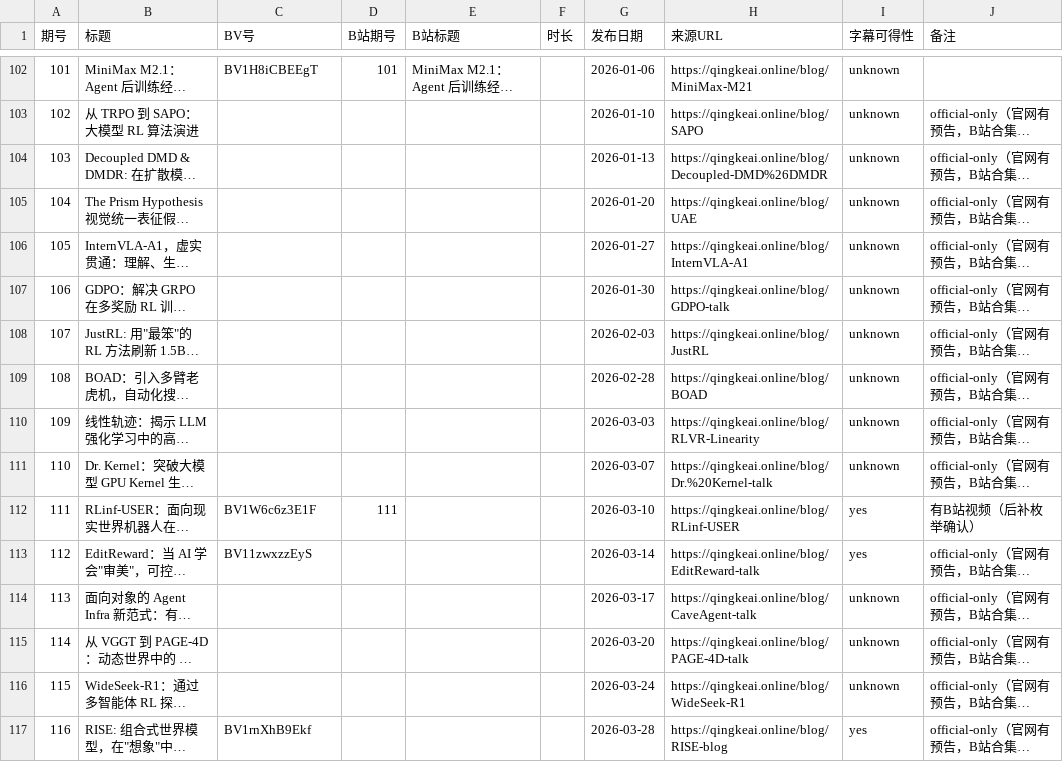
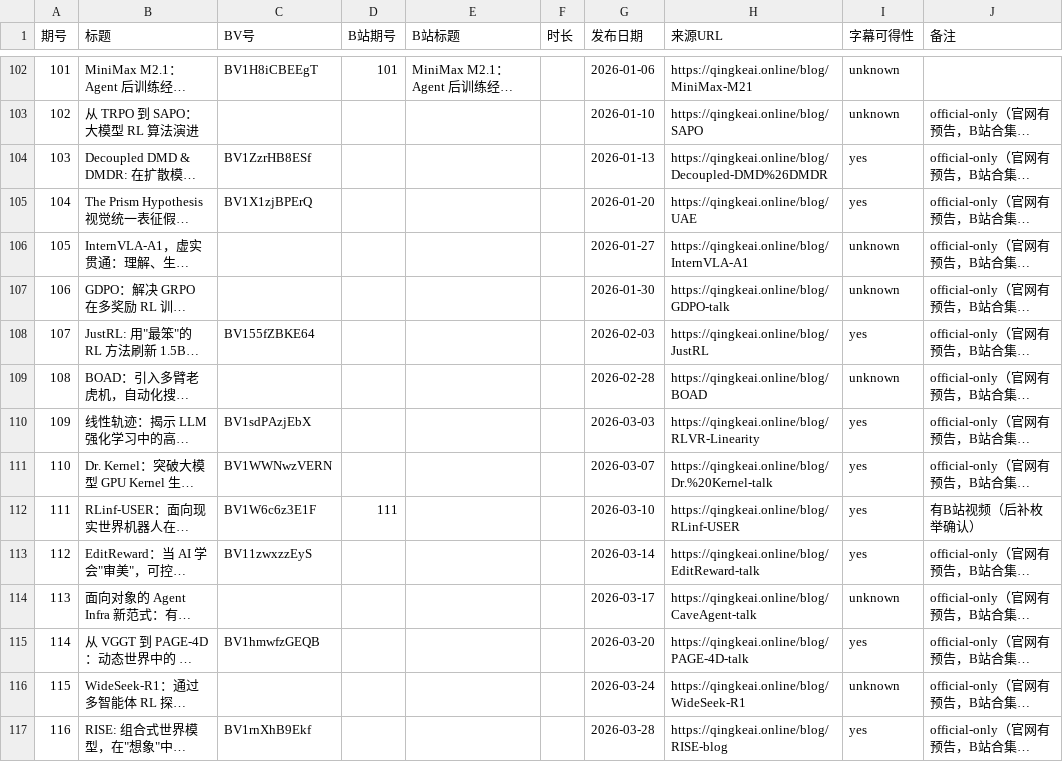
Before and after one commit to Papa-Panda/post-training, a CSV file: qingke-talk/episode-index.csv, drawn as a sheet; only a part is shown, gaps mark what is left out; long unchanged cells end in …; the diff names each change by its address in the sheet, - before the commit and + after, or states it on an @@ line.

Commit message:
feat(qingke-talk): 批量纪要第14批（6期，累计126期）
EP103 Decoupled DMD & DMDR、EP104 Prism Hypothesis UAE、EP107 JustRL（何炳祥：最简 GRPO 只留 clip-higher）、EP109 RLVR 线性轨迹（logit 外推约 6.1×）、EP110 Dr. Kernel 多轮 RL、EP114 VGGT→PAGE-4D。RLinf-VLA/BF16→FP16/SANA/TRPO→SAPO/Agent Infra 五期字幕仍未过，后续换时段重试。

```diff
--- a/qingke-talk/episode-index.csv
+++ b/qingke-talk/episode-index.csv
-C104 (BV号): (empty)
+C104 (BV号): BV1ZzrHB8ESf
-I104:I105 (字幕可得性): unknown
+I104:I105 (字幕可得性): yes
-C105 (BV号): (empty)
+C105 (BV号): BV1X1zjBPErQ
-C108 (BV号): (empty)
+C108 (BV号): BV155fZBKE64
-I108 (字幕可得性): unknown
+I108 (字幕可得性): yes
-C110 (BV号): (empty)
+C110 (BV号): BV1sdPAzjEbX
-I110:I111 (字幕可得性): unknown
+I110:I111 (字幕可得性): yes
-C111 (BV号): (empty)
+C111 (BV号): BV1WWNwzVERN
-C115 (BV号): (empty)
+C115 (BV号): BV1hmwfzGEQB
-I115 (字幕可得性): unknown
+I115 (字幕可得性): yes
```
Also changed, not shown: qingke-talk/watching-log.csv, 18 other files.
